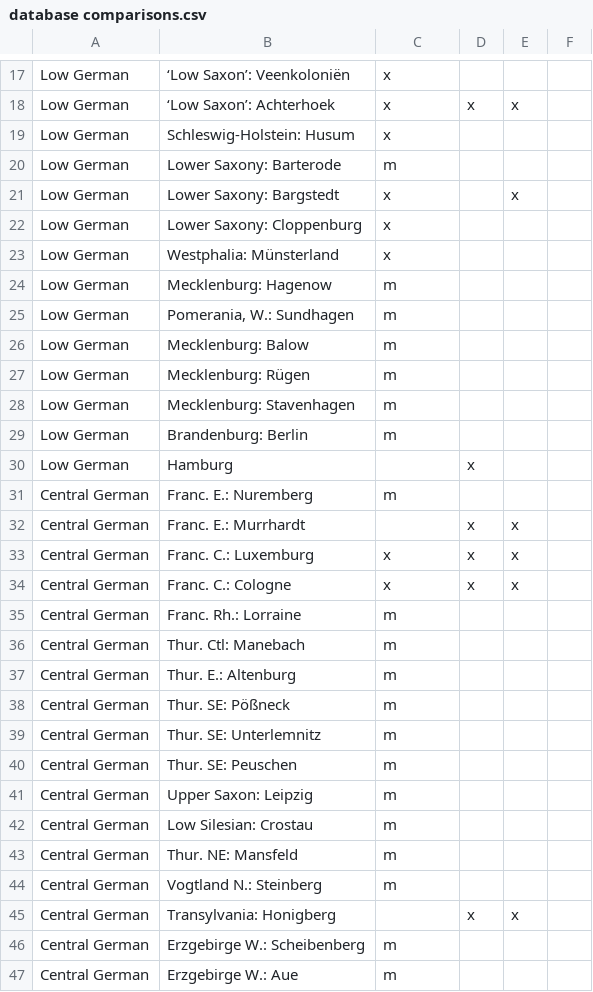
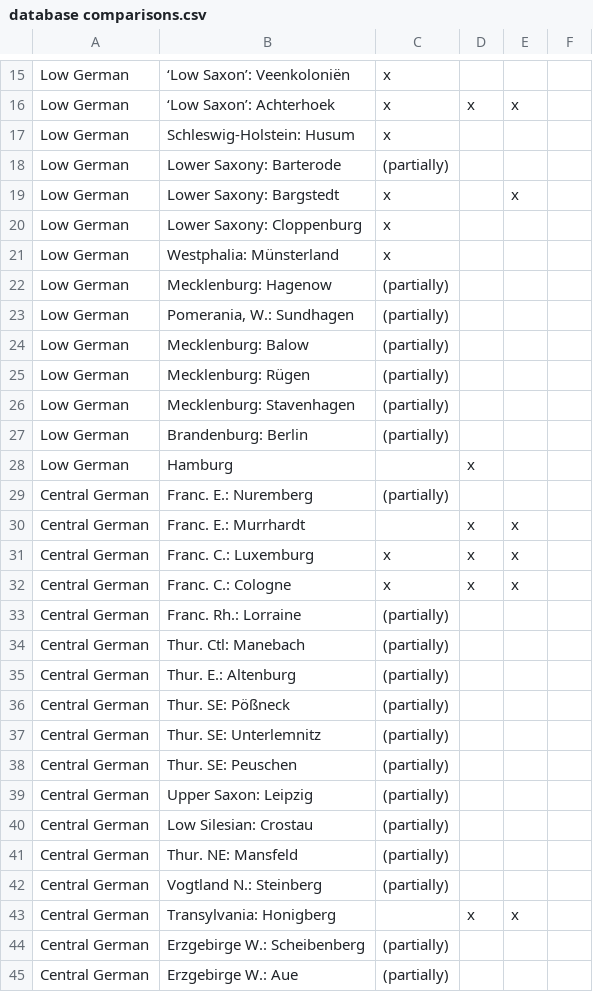
Before and after one commit to verenablaschke/dialect-clustering, a CSV file: tmp/database comparisons.csv, drawn as a sheet; only a part is shown, gaps mark what is left out; the diff covers the shown part only.

```diff
--- a/tmp/database comparisons.csv
+++ b/tmp/database comparisons.csv
@@ -19,3 +17,3 @@ Low German,‘Low Saxon’: Achterhoek,x,x,x,
 Low German,Schleswig-Holstein: Husum,x,,,
-Low German,Lower Saxony: Barterode,m,,,
+Low German,Lower Saxony: Barterode,(partially),,,
 Low German,Lower Saxony: Bargstedt,x,,x,
@@ -23,10 +21,10 @@ Low German,Lower Saxony: Cloppenburg,x,,,
 Low German,Westphalia: Münsterland,x,,,
-Low German,Mecklenburg: Hagenow,m,,,
-Low German,"Pomerania, W.: Sundhagen",m,,,
-Low German,Mecklenburg: Balow,m,,,
-Low German,Mecklenburg: Rügen,m,,,
-Low German,Mecklenburg: Stavenhagen,m,,,
-Low German,Brandenburg: Berlin,m,,,
+Low German,Mecklenburg: Hagenow,(partially),,,
+Low German,"Pomerania, W.: Sundhagen",(partially),,,
+Low German,Mecklenburg: Balow,(partially),,,
+Low German,Mecklenburg: Rügen,(partially),,,
+Low German,Mecklenburg: Stavenhagen,(partially),,,
+Low German,Brandenburg: Berlin,(partially),,,
 Low German,Hamburg,,x,,
-Central German,Franc. E.: Nuremberg,m,,,
+Central German,Franc. E.: Nuremberg,(partially),,,
 Central German,Franc. E.: Murrhardt,,x,x,
@@ -34,14 +32,14 @@ Central German,Franc. C.: Luxemburg,x,x,x,
 Central German,Franc. C.: Cologne,x,x,x,
-Central German,Franc. Rh.: Lorraine,m,,,
-Central German,Thur. Ctl: Manebach,m,,,
-Central German,Thur. E.: Altenburg,m,,,
-Central German,Thur. SE: Pößneck,m,,,
-Central German,Thur. SE: Unterlemnitz,m,,,
-Central German,Thur. SE: Peuschen,m,,,
-Central German,Upper Saxon: Leipzig,m,,,
-Central German,Low Silesian: Crostau,m,,,
-Central German,Thur. NE: Mansfeld,m,,,
-Central German,Vogtland N.: Steinberg,m,,,
+Central German,Franc. Rh.: Lorraine,(partially),,,
+Central German,Thur. Ctl: Manebach,(partially),,,
+Central German,Thur. E.: Altenburg,(partially),,,
+Central German,Thur. SE: Pößneck,(partially),,,
+Central German,Thur. SE: Unterlemnitz,(partially),,,
+Central German,Thur. SE: Peuschen,(partially),,,
+Central German,Upper Saxon: Leipzig,(partially),,,
+Central German,Low Silesian: Crostau,(partially),,,
+Central German,Thur. NE: Mansfeld,(partially),,,
+Central German,Vogtland N.: Steinberg,(partially),,,
 Central German,Transylvania: Honigberg,,x,x,
-Central German,Erzgebirge W.: Scheibenberg,m,,,
-Central German,Erzgebirge W.: Aue,m,,,
+Central German,Erzgebirge W.: Scheibenberg,(partially),,,
+Central German,Erzgebirge W.: Aue,(partially),,,
```
Also changed, not shown: 3 removed rows and 11 edited cells elsewhere in this file, tmp/overview bdpa.csv, 2 other files.
